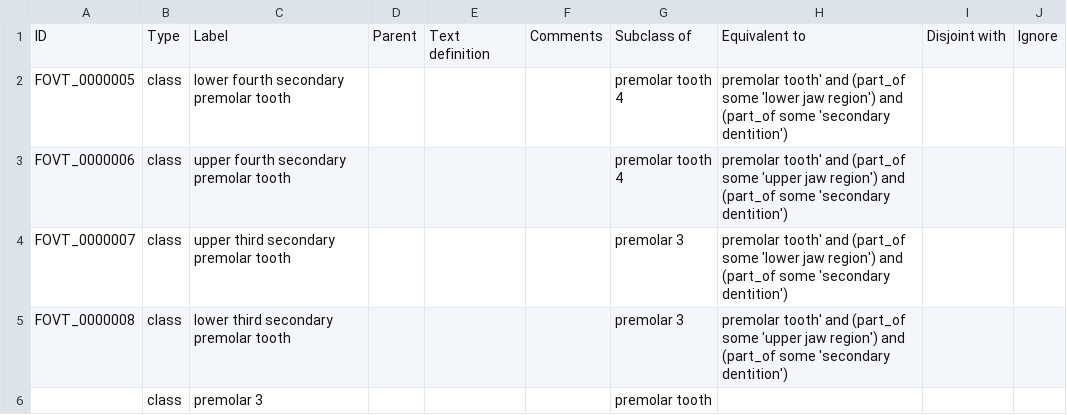
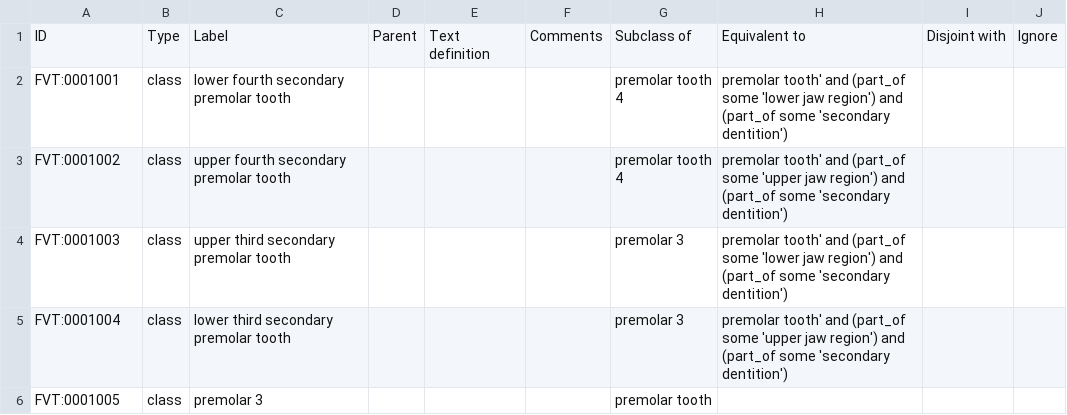
Before and after one commit to futres/fovt, a CSV file: src/entities/fovt_classes.csv, drawn as a sheet.

Commit message:
adding FOVT IDs

```diff
--- a/src/entities/fovt_classes.csv
+++ b/src/entities/fovt_classes.csv
@@ -1,6 +1,6 @@
 ID,Type,Label,Parent,Text definition,Comments,Subclass of,Equivalent to,Disjoint with,Ignore
-FOVT_0000005,class,lower fourth secondary premolar tooth,,,,premolar tooth 4,premolar tooth' and (part_of some 'lower jaw region') and (part_of some 'secondary dentition'),,
-FOVT_0000006,class,upper fourth secondary premolar tooth,,,,premolar tooth 4,premolar tooth' and (part_of some 'upper jaw region') and (part_of some 'secondary dentition'),,
-FOVT_0000007,class,upper third secondary premolar tooth,,,,premolar 3,premolar tooth' and (part_of some 'lower jaw region') and (part_of some 'secondary dentition'),,
-FOVT_0000008,class,lower third secondary premolar tooth,,,,premolar 3,premolar tooth' and (part_of some 'upper jaw region') and (part_of some 'secondary dentition'),,
-,class,premolar 3,,,,premolar tooth,,,
+FVT:0001001,class,lower fourth secondary premolar tooth,,,,premolar tooth 4,premolar tooth' and (part_of some 'lower jaw region') and (part_of some 'secondary dentition'),,
+FVT:0001002,class,upper fourth secondary premolar tooth,,,,premolar tooth 4,premolar tooth' and (part_of some 'upper jaw region') and (part_of some 'secondary dentition'),,
+FVT:0001003,class,upper third secondary premolar tooth,,,,premolar 3,premolar tooth' and (part_of some 'lower jaw region') and (part_of some 'secondary dentition'),,
+FVT:0001004,class,lower third secondary premolar tooth,,,,premolar 3,premolar tooth' and (part_of some 'upper jaw region') and (part_of some 'secondary dentition'),,
+FVT:0001005,class,premolar 3,,,,premolar tooth,,,
```
